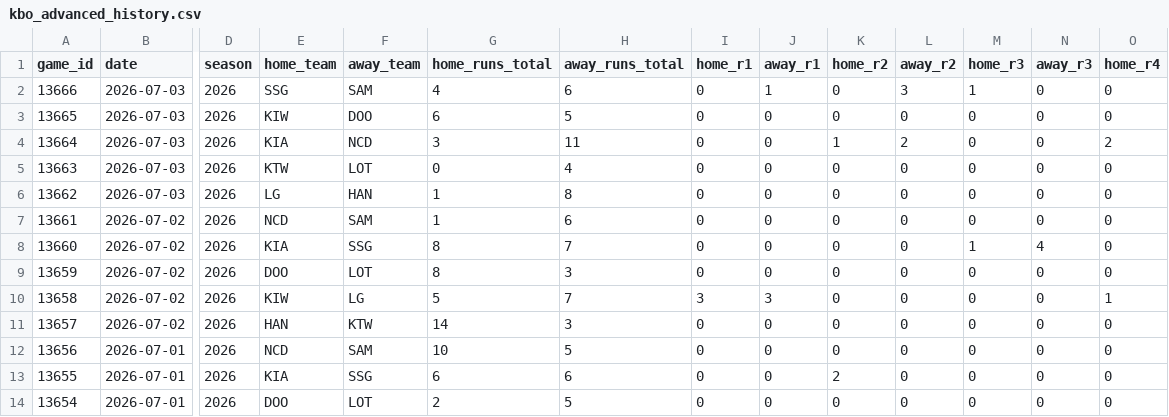
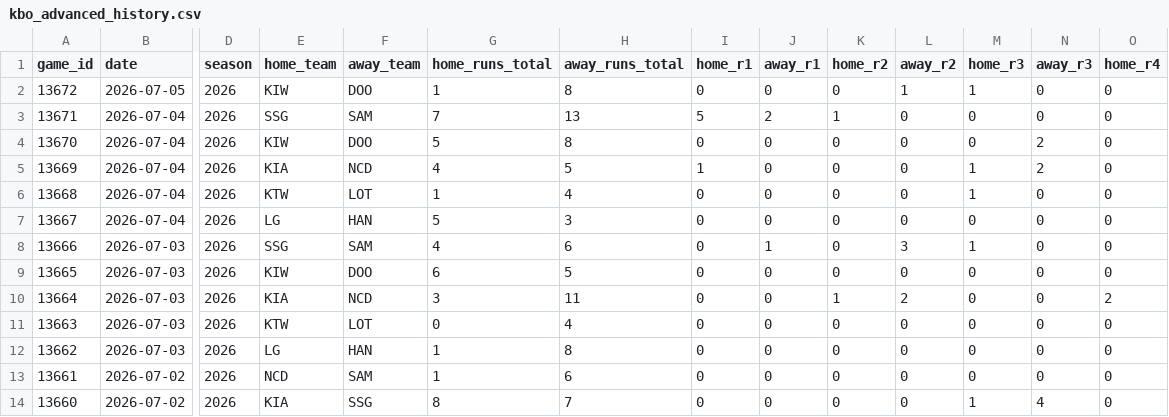
Before and after one commit to emilioandrade0/PickGOLD, a CSV file: src/data/kbo/raw/kbo_advanced_history.csv, drawn as a sheet; only a part is shown, gaps mark what is left out; the shorter side is filled out with more unchanged rows; rows hold the shown columns only; the diff names each change by its address in the sheet, - before the commit and + after, or states it on an @@ line.

```diff
--- a/src/data/kbo/raw/kbo_advanced_history.csv
+++ b/src/data/kbo/raw/kbo_advanced_history.csv
+row 2: 13672 | 2026-07-05 | 2026 | KIW | DOO | 1 | 8 | 0 | 0 | 0 | 1 | 1 | 0 | 0
+row 3: 13671 | 2026-07-04 | 2026 | SSG | SAM | 7 | 13 | 5 | 2 | 1 | 0 | 0 | 0 | 0
+row 4: 13670 | 2026-07-04 | 2026 | KIW | DOO | 5 | 8 | 0 | 0 | 0 | 0 | 0 | 2 | 0
+row 5: 13669 | 2026-07-04 | 2026 | KIA | NCD | 4 | 5 | 1 | 0 | 0 | 0 | 1 | 2 | 0
+row 6: 13668 | 2026-07-04 | 2026 | KTW | LOT | 1 | 4 | 0 | 0 | 0 | 0 | 1 | 0 | 0
+row 7: 13667 | 2026-07-04 | 2026 | LG | HAN | 5 | 3 | 0 | 0 | 0 | 0 | 0 | 0 | 0
```
Also changed, not shown: src/data/lmb/raw/lmb_advanced_history.csv, src/data/lmb/raw/lmb_upcoming_schedule.csv, 26 other files.
